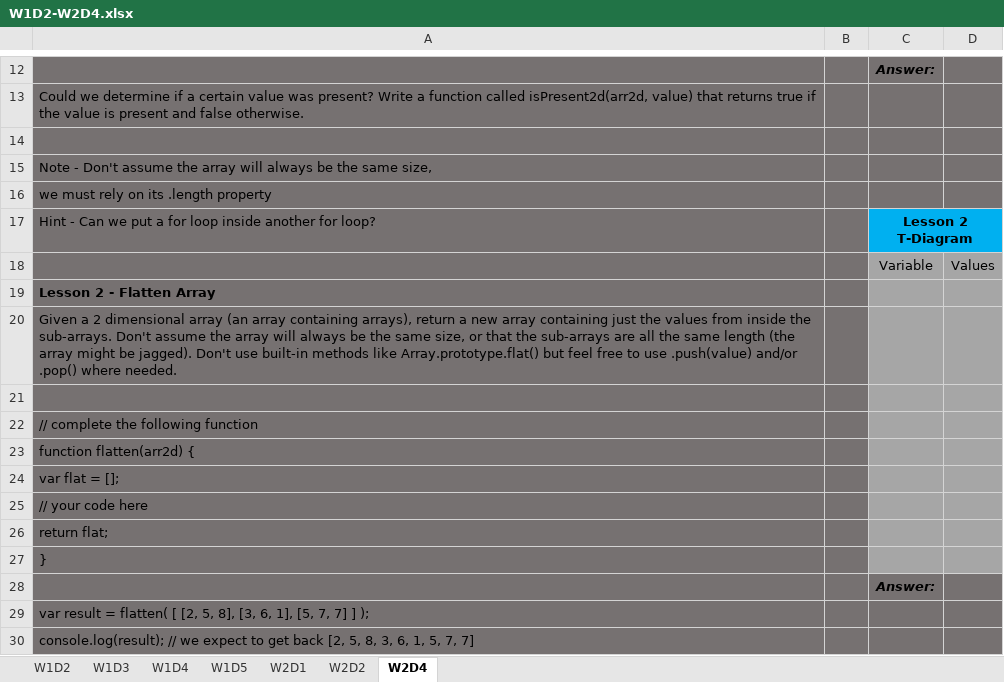
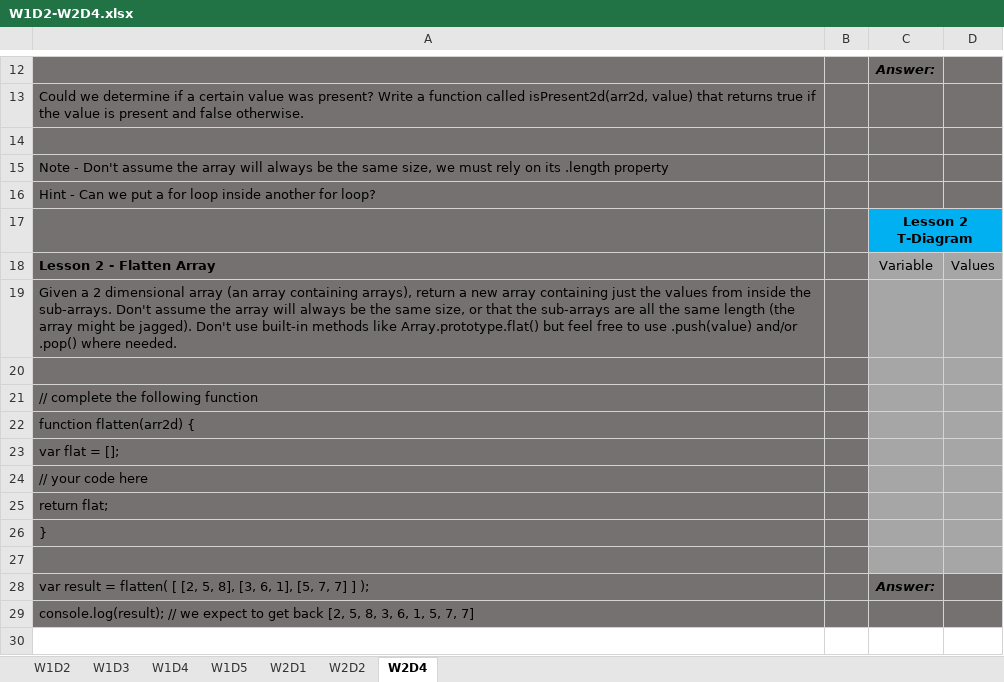
Before and after one commit to MariaMcBride/14wk_Bootcamp, an Excel workbook: 1-Web_Fundamentals/Morning_Algorithms/W1D2-W2D4.xlsx, sheet W2D4, drawn as a sheet; only a part is shown, gaps mark what is left out; values as stored, in another font and other column widths than the file's, no borders; removed rows and columns are numbered as before the commit, all else as after; the diff names each change by its address in the sheet, - before the commit and + after, or states it on an @@ line.

```diff
--- a/1-Web_Fundamentals/Morning_Algorithms/W1D2-W2D4.xlsx (sheet W2D4)
+++ b/1-Web_Fundamentals/Morning_Algorithms/W1D2-W2D4.xlsx (sheet W2D4)
-A15: …same size,
+A15: …same size, we must rely on its .length property
-row 16: we must rely on its .length property
-C16: Lesson 2 T-Diagram
+C16: (empty)
-C16:D16 fill: #00B0F0
+C16:D16 fill: #767171
-C17:D17 merged
-row 18:  |  | Variable | Values
+row 17:  |  | Lesson 2 T-Diagram
-C18: (empty)
+C18: Variable
-D18: (empty)
+D18: Values
-C27: Answer:
+C27: (empty)
-C27:D27 fill: #767171
+C27:D27 fill: #A6A6A6
-C28: (empty)
+C28: Answer:
```
Also changed, not shown: sheet W1D2, sheet W2D2, sheet W1D4, 2 other files.
